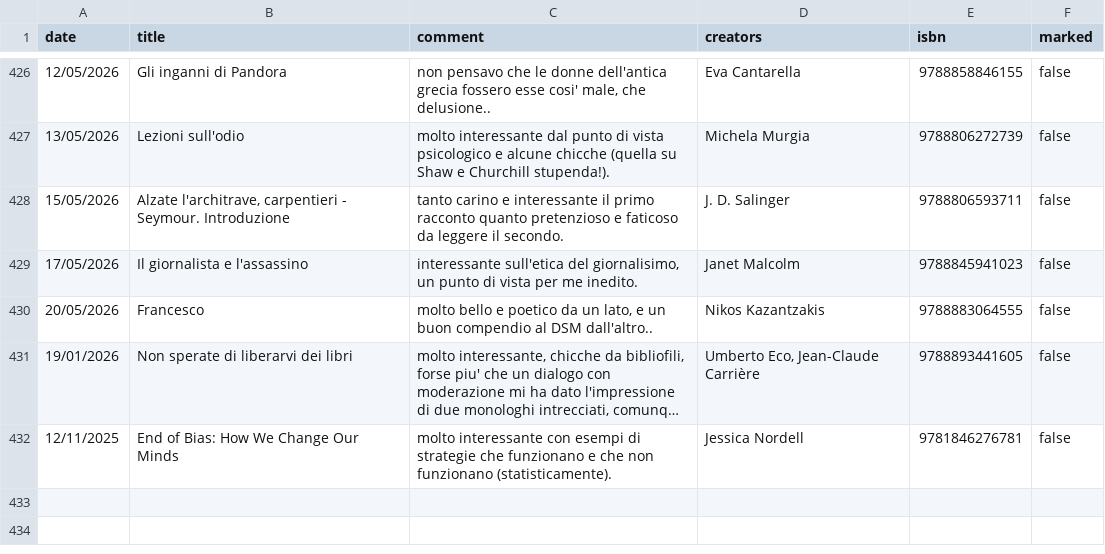
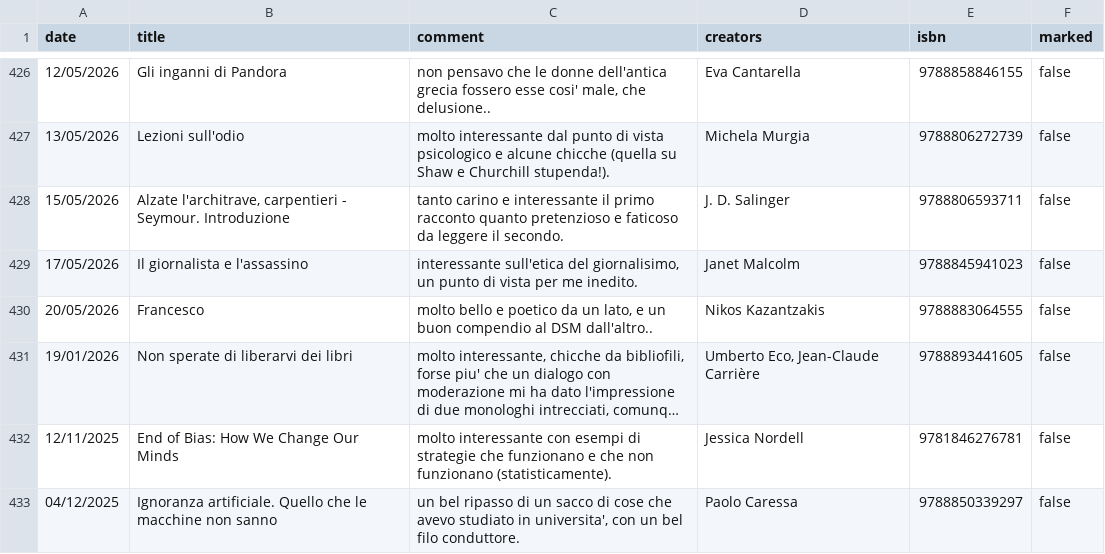
Before and after one commit to andreaiacono/books, a CSV file: data/reading-log.csv, drawn as a sheet; only a part is shown, gaps mark what is left out; long unchanged cells end in ….

Commit message:
log: Ignoranza artificiale. Quello che le macchine non sanno

```diff
--- a/data/reading-log.csv
+++ b/data/reading-log.csv
@@ -432 +432,2 @@
 "12/11/2025","End of Bias: How We Change Our Minds","molto interessante con esempi di strategie che funzionano e che non funzionano (statisticamente).","Jessica Nordell","9781846276781","false"
+"04/12/2025","Ignoranza artificiale. Quello che le macchine non sanno","un bel ripasso di un sacco di cose che avevo studiato in universita', con un bel filo conduttore.","Paolo Caressa","9788850339297","false"
```
